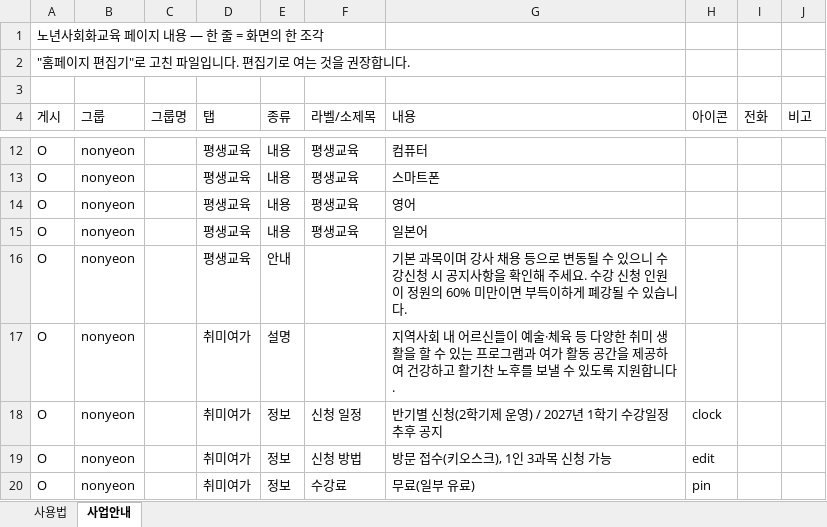
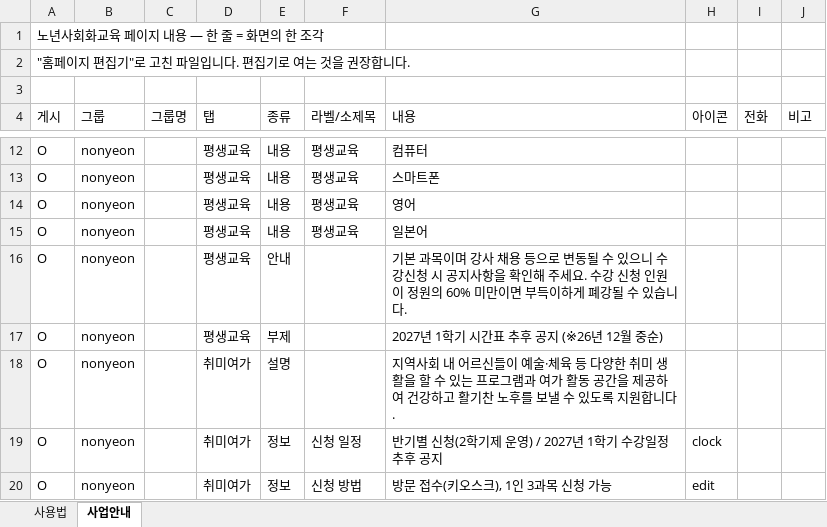
Before and after one commit to bukwonsenior/homepage, an Excel workbook: data/saeop/노년사회화교육.xlsx, sheet 사업안내, drawn as a sheet; only a part is shown, gaps mark what is left out; the shorter side is filled out with more unchanged rows; values as stored, in another font and other column widths than the file's, no borders; the diff names each change by its address in the sheet, - before the commit and + after, or states it on an @@ line.

Commit message:
편집기: 노년사회화교육 수정

```diff
--- a/data/saeop/노년사회화교육.xlsx (sheet 사업안내)
+++ b/data/saeop/노년사회화교육.xlsx (sheet 사업안내)
+row 17: O | nonyeon |  | 평생교육 | 부제 |  | 2027년 1학기 시간표 추후 공지 (※26년 12월 중순)
```
